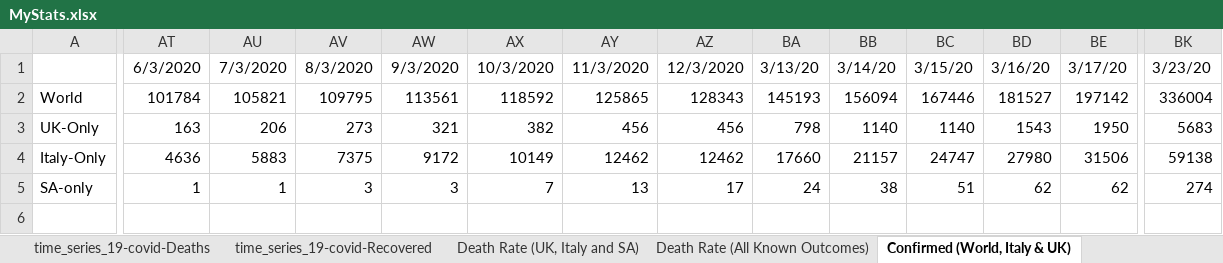
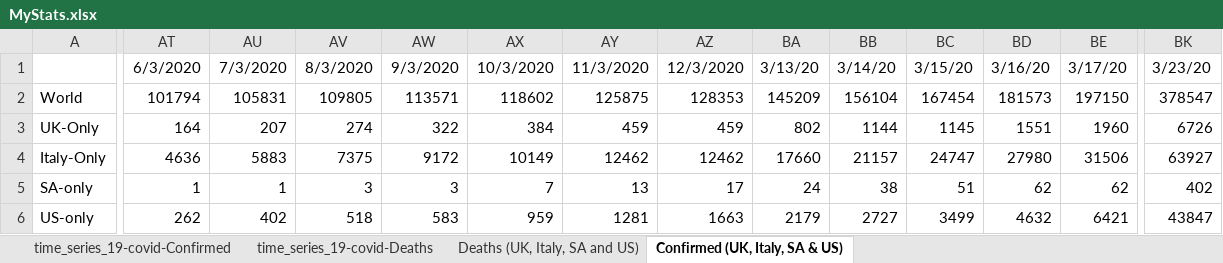
Before and after one commit to hotmailtestuser/COVID-19, an Excel workbook: csse_covid_19_data/csse_covid_19_time_series/MyStats.xlsx, sheet Confirmed (UK, Italy, SA & US), drawn as a sheet; only a part is shown, gaps mark what is left out; values as stored, in another font and other column widths than the file's, no borders; charts and pictures not drawn; rows hold the shown columns only; the diff covers the shown part only; the diff names each change by its address in the sheet, - before the commit and + after, or states it on an @@ line.

Commit message:
changed my spreadsheet due to removal of recovered data????

```diff
--- a/csse_covid_19_data/csse_covid_19_time_series/MyStats.xlsx (sheet Confirmed (UK, Italy, SA & US))
+++ b/csse_covid_19_data/csse_covid_19_time_series/MyStats.xlsx (sheet Confirmed (UK, Italy, SA & US))
-sheet tab: Death Rate (UK, Italy and SA)
+sheet tab: Deaths (UK, Italy, SA and US)
-sheet tab: Confirmed (World, Italy & UK)
+sheet tab: Confirmed (UK, Italy, SA & US)
-sheet tab: time_series_19-covid-Recovered
-sheet tab: Death Rate (All Known Outcomes)
-AT2: 101784
+AT2: 101794
-AU2: 105821
+AU2: 105831
-AV2: 109795
+AV2: 109805
-AW2: 113561
+AW2: 113571
-AX2: 118592
+AX2: 118602
-AY2: 125865
+AY2: 125875
-AZ2: 128343
+AZ2: 128353
-BA2: 145193
+BA2: 145209
-BB2: 156094
+BB2: 156104
-BC2: 167446
+BC2: 167454
-BD2: 181527
+BD2: 181573
-BE2: 197142
+BE2: 197150
-BK2: 336004
+BK2: 378547
-AT3: 163
+AT3: 164
-AU3: 206
+AU3: 207
-AV3: 273
+AV3: 274
-AW3: 321
+AW3: 322
-AX3: 382
+AX3: 384
-AY3: 456
+AY3: 459
-AZ3: 456
+AZ3: 459
-BA3: 798
+BA3: 802
-BB3: 1140
+BB3: 1144
-BC3: 1140
+BC3: 1145
-BD3: 1543
+BD3: 1551
-BE3: 1950
+BE3: 1960
-BK3: 5683
+BK3: 6726
-BK4: 59138
+BK4: 63927
-BK5: 274
+BK5: 402
+row 6: US-only | 262 | 402 | 518 | 583 | 959 | 1281 | 1663 | 2179 | 2727 | 3499 | 4632 | 6421 | 43847
```
Also changed, not shown: 22 edited cells elsewhere in this sheet, sheet time_series_19-covid-Confirmed, sheet time_series_19-covid-Deaths, sheet Deaths (UK, Italy, SA and US), formulas that keep their value, charts or pictures.
